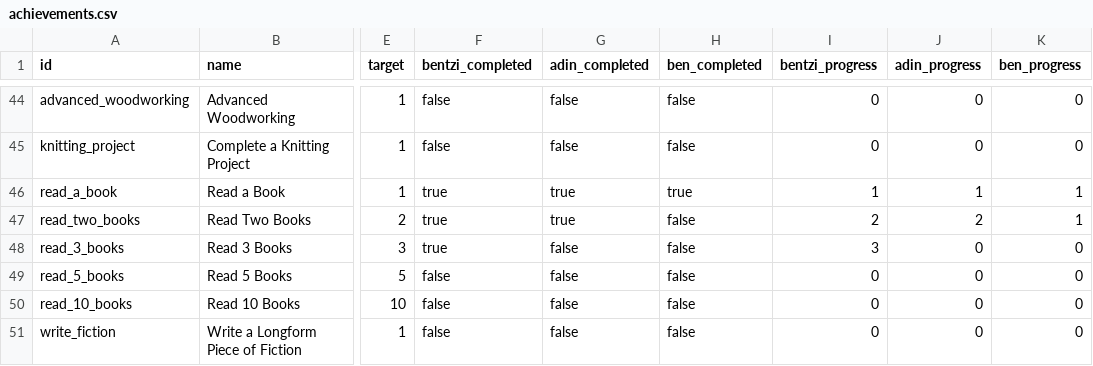
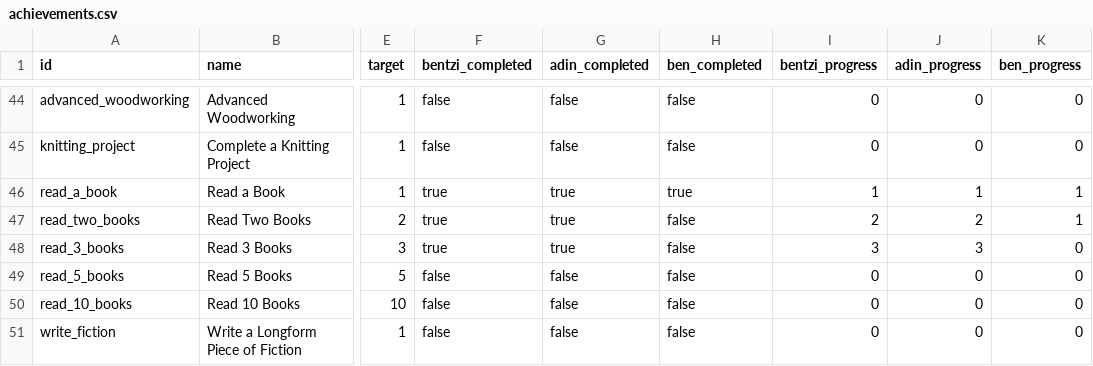
Before and after one commit to benpomeranz/benpomeranz.github.io, a CSV file: achievements/achievements.csv, drawn as a sheet; only a part is shown, gaps mark what is left out; the diff names each change by its address in the sheet, - before the commit and + after, or states it on an @@ line.

Commit message:
Update achievements data

```diff
--- a/achievements/achievements.csv
+++ b/achievements/achievements.csv
-G48 (adin_completed): false
+G48 (adin_completed): true
-J48 (adin_progress): 0
+J48 (adin_progress): 3
```
